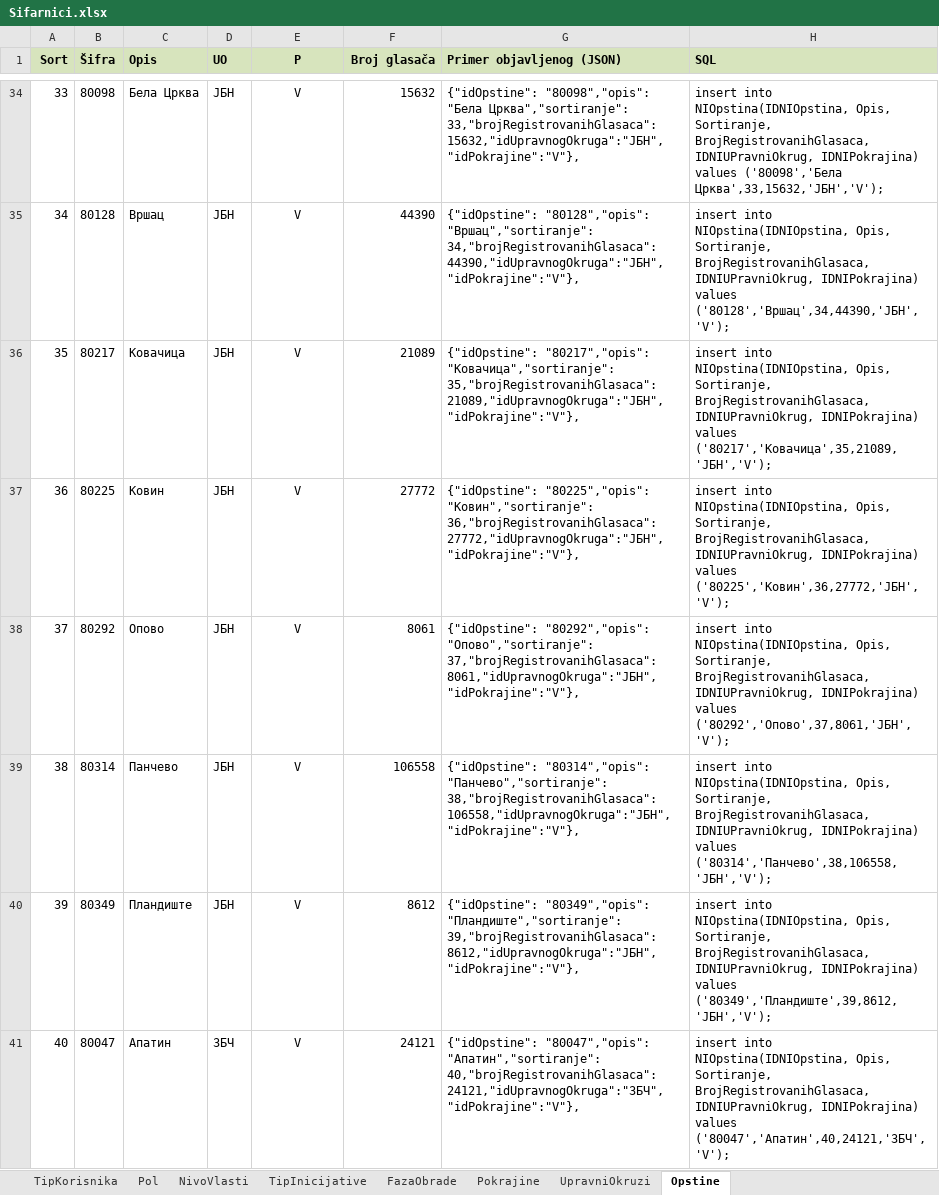
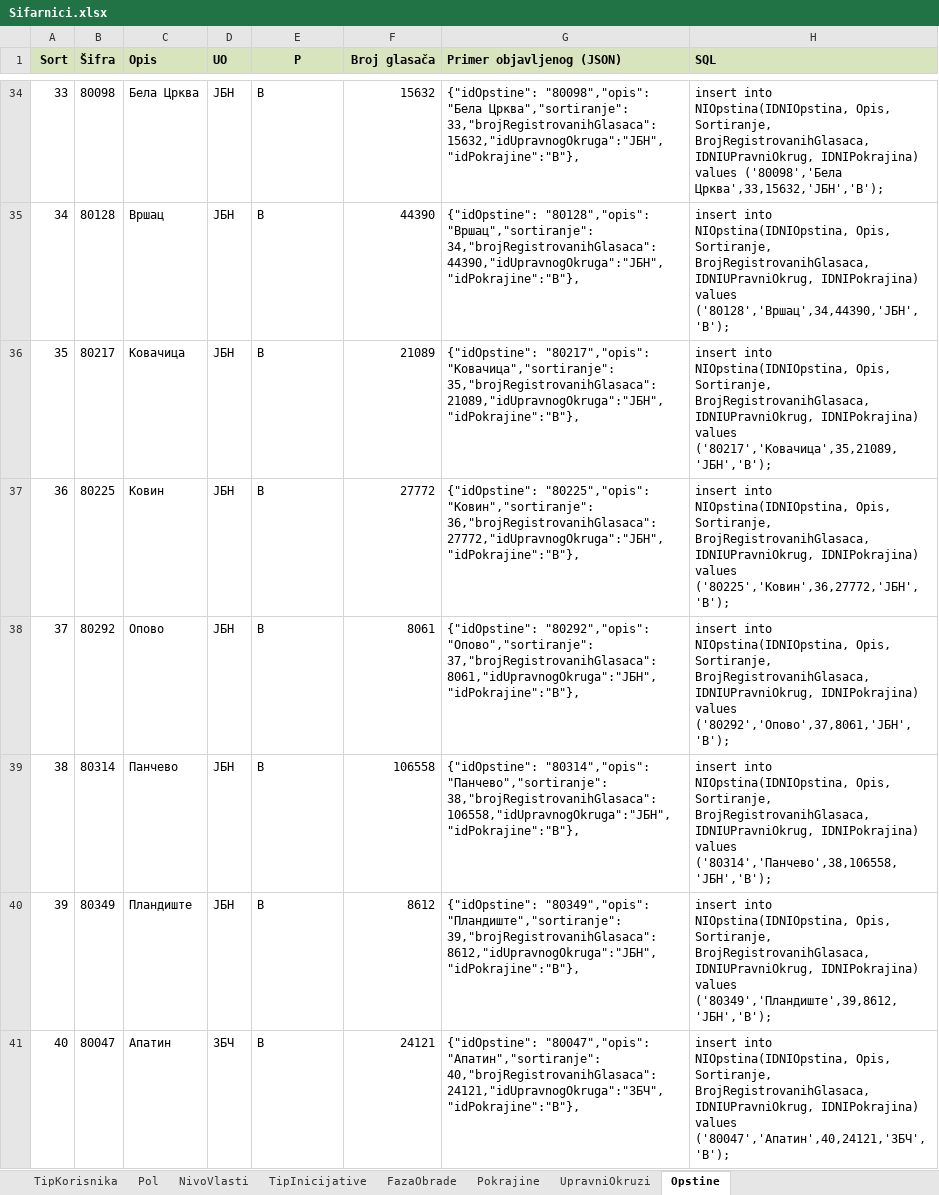
Before and after one commit to elektronske-narodne-inicijative/einicijative, an Excel workbook: Dokumenti/Sifarnici.xlsx, sheet Opstine, drawn as a sheet; only a part is shown, gaps mark what is left out; values as stored, in another font and other column widths than the file's, no borders; the diff covers the shown part only; the diff names each change by its address in the sheet, - before the commit and + after, or states it on an @@ line.

```diff
--- a/Dokumenti/Sifarnici.xlsx (sheet Opstine)
+++ b/Dokumenti/Sifarnici.xlsx (sheet Opstine)
-E34:E41 (P): V
+E34:E41 (P): В
-E34:E41 alignment: center
+E34:E41 alignment: left
-G34 (Primer objavljenog (JSON)): …"Бела Црква","sortiranje": 33,"brojRegistrovanihGlasaca":15632,"idUpravnogOkruga":"ЈБН","idPokrajine":"V"},
+G34 (Primer objavljenog (JSON)): …"Бела Црква","sortiranje": 33,"brojRegistrovanihGlasaca":15632,"idUpravnogOkruga":"ЈБН","idPokrajine":"В"},
-H34 (SQL): …values ('80098','Бела Црква',33,15632,'ЈБН','V');
+H34 (SQL): …values ('80098','Бела Црква',33,15632,'ЈБН','В');
-G35 (Primer objavljenog (JSON)): …"80128","opis": "Вршац","sortiranje": 34,"brojRegistrovanihGlasaca":44390,"idUpravnogOkruga":"ЈБН","idPokrajine":"V"},
+G35 (Primer objavljenog (JSON)): …"80128","opis": "Вршац","sortiranje": 34,"brojRegistrovanihGlasaca":44390,"idUpravnogOkruga":"ЈБН","idPokrajine":"В"},
-H35 (SQL): …IDNIPokrajina) values ('80128','Вршац',34,44390,'ЈБН','V');
+H35 (SQL): …IDNIPokrajina) values ('80128','Вршац',34,44390,'ЈБН','В');
-G36 (Primer objavljenog (JSON)): …"80217","opis": "Ковачица","sortiranje": 35,"brojRegistrovanihGlasaca":21089,"idUpravnogOkruga":"ЈБН","idPokrajine":"V"},
+G36 (Primer objavljenog (JSON)): …"80217","opis": "Ковачица","sortiranje": 35,"brojRegistrovanihGlasaca":21089,"idUpravnogOkruga":"ЈБН","idPokrajine":"В"},
-H36 (SQL): …IDNIPokrajina) values ('80217','Ковачица',35,21089,'ЈБН','V');
+H36 (SQL): …IDNIPokrajina) values ('80217','Ковачица',35,21089,'ЈБН','В');
-G37 (Primer objavljenog (JSON)): …"80225","opis": "Ковин","sortiranje": 36,"brojRegistrovanihGlasaca":27772,"idUpravnogOkruga":"ЈБН","idPokrajine":"V"},
+G37 (Primer objavljenog (JSON)): …"80225","opis": "Ковин","sortiranje": 36,"brojRegistrovanihGlasaca":27772,"idUpravnogOkruga":"ЈБН","idPokrajine":"В"},
-H37 (SQL): …IDNIPokrajina) values ('80225','Ковин',36,27772,'ЈБН','V');
+H37 (SQL): …IDNIPokrajina) values ('80225','Ковин',36,27772,'ЈБН','В');
-G38 (Primer objavljenog (JSON)): …"80292","opis": "Опово","sortiranje": 37,"brojRegistrovanihGlasaca":8061,"idUpravnogOkruga":"ЈБН","idPokrajine":"V"},
+G38 (Primer objavljenog (JSON)): …"80292","opis": "Опово","sortiranje": 37,"brojRegistrovanihGlasaca":8061,"idUpravnogOkruga":"ЈБН","idPokrajine":"В"},
-H38 (SQL): …IDNIPokrajina) values ('80292','Опово',37,8061,'ЈБН','V');
+H38 (SQL): …IDNIPokrajina) values ('80292','Опово',37,8061,'ЈБН','В');
-G39 (Primer objavljenog (JSON)): …"80314","opis": "Панчево","sortiranje": 38,"brojRegistrovanihGlasaca":106558,"idUpravnogOkruga":"ЈБН","idPokrajine":"V"},
+G39 (Primer objavljenog (JSON)): …"80314","opis": "Панчево","sortiranje": 38,"brojRegistrovanihGlasaca":106558,"idUpravnogOkruga":"ЈБН","idPokrajine":"В"},
-H39 (SQL): …IDNIPokrajina) values ('80314','Панчево',38,106558,'ЈБН','V');
+H39 (SQL): …IDNIPokrajina) values ('80314','Панчево',38,106558,'ЈБН','В');
-G40 (Primer objavljenog (JSON)): …"80349","opis": "Пландиште","sortiranje": 39,"brojRegistrovanihGlasaca":8612,"idUpravnogOkruga":"ЈБН","idPokrajine":"V"},
+G40 (Primer objavljenog (JSON)): …"80349","opis": "Пландиште","sortiranje": 39,"brojRegistrovanihGlasaca":8612,"idUpravnogOkruga":"ЈБН","idPokrajine":"В"},
-H40 (SQL): …IDNIPokrajina) values ('80349','Пландиште',39,8612,'ЈБН','V');
+H40 (SQL): …IDNIPokrajina) values ('80349','Пландиште',39,8612,'ЈБН','В');
-G41 (Primer objavljenog (JSON)): …"80047","opis": "Апатин","sortiranje": 40,"brojRegistrovanihGlasaca":24121,"idUpravnogOkruga":"ЗБЧ","idPokrajine":"V"},
+G41 (Primer objavljenog (JSON)): …"80047","opis": "Апатин","sortiranje": 40,"brojRegistrovanihGlasaca":24121,"idUpravnogOkruga":"ЗБЧ","idPokrajine":"В"},
-H41 (SQL): …IDNIPokrajina) values ('80047','Апатин',40,24121,'ЗБЧ','V');
+H41 (SQL): …IDNIPokrajina) values ('80047','Апатин',40,24121,'ЗБЧ','В');
```
Also changed, not shown: 112 edited cells and cell formats elsewhere in this sheet, sheet FazaObrade.
